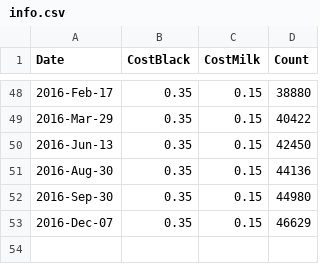
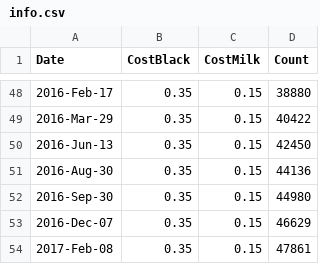
Before and after one commit to lmguzman/CoffeeCoop, a CSV file: coffee_database/info.csv, drawn as a sheet; only a part is shown, gaps mark what is left out.

```diff
--- a/coffee_database/info.csv
+++ b/coffee_database/info.csv
@@ -53 +53,2 @@ Date,CostBlack,CostMilk,Count
 2016-Dec-07,0.35,0.15,46629
+2017-Feb-08,0.35,0.15,47861
```
Also changed, not shown: coffee_database/consumption.csv, coffee_database/goods.csv, 12 other files.
